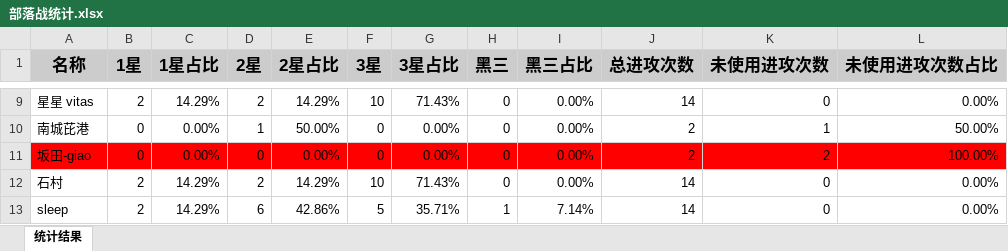
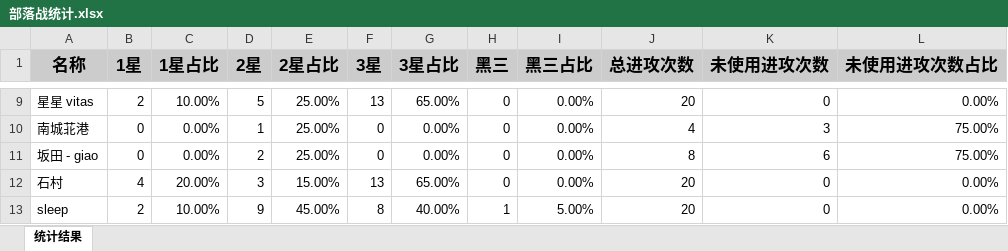
Before and after one commit to yueshangling/ClanWarStatistics, an Excel workbook: 部落战统计.xlsx, sheet 统计结果, drawn as a sheet; only a part is shown, gaps mark what is left out; values as stored, in another font and other column widths than the file's, no borders; the diff covers the shown part only; the diff names each change by its address in the sheet, - before the commit and + after, or states it on an @@ line.

```diff
--- a/部落战统计.xlsx (sheet 统计结果)
+++ b/部落战统计.xlsx (sheet 统计结果)
-C9 (1星占比): 14.29%
+C9 (1星占比): 10.00%
-D9 (2星): 2
+D9 (2星): 5
-E9 (2星占比): 14.29%
+E9 (2星占比): 25.00%
-F9 (3星): 10
+F9 (3星): 13
-G9 (3星占比): 71.43%
+G9 (3星占比): 65.00%
-J9 (总进攻次数): 14
+J9 (总进攻次数): 20
-A10 (名称): 南城芘港
+A10 (名称): 南城苝港
-E10 (2星占比): 50.00%
+E10 (2星占比): 25.00%
-J10 (总进攻次数): 2
+J10 (总进攻次数): 4
-K10 (未使用进攻次数): 1
+K10 (未使用进攻次数): 3
-L10 (未使用进攻次数占比): 50.00%
+L10 (未使用进攻次数占比): 75.00%
-A11 (名称): 坂田-giao
+A11 (名称): 坂田 - giao
-A11:L11 fill: #FF0000
+A11:L11 fill: none
-D11 (2星): 0
+D11 (2星): 2
-E11 (2星占比): 0.00%
+E11 (2星占比): 25.00%
-J11 (总进攻次数): 2
+J11 (总进攻次数): 8
-K11 (未使用进攻次数): 2
+K11 (未使用进攻次数): 6
-L11 (未使用进攻次数占比): 100.00%
+L11 (未使用进攻次数占比): 75.00%
-B12 (1星): 2
+B12 (1星): 4
-C12 (1星占比): 14.29%
+C12 (1星占比): 20.00%
-D12 (2星): 2
+D12 (2星): 3
-E12 (2星占比): 14.29%
+E12 (2星占比): 15.00%
-F12 (3星): 10
+F12 (3星): 13
-G12 (3星占比): 71.43%
+G12 (3星占比): 65.00%
-J12:J13 (总进攻次数): 14
+J12:J13 (总进攻次数): 20
-C13 (1星占比): 14.29%
+C13 (1星占比): 10.00%
-D13 (2星): 6
+D13 (2星): 9
-E13 (2星占比): 42.86%
+E13 (2星占比): 45.00%
-F13 (3星): 5
+F13 (3星): 8
-G13 (3星占比): 35.71%
+G13 (3星占比): 40.00%
-I13 (黑三占比): 7.14%
+I13 (黑三占比): 5.00%
```
Also changed, not shown: 13 added rows, 3 removed rows, 191 edited cells and cell formats elsewhere in this sheet, 53 other files.
